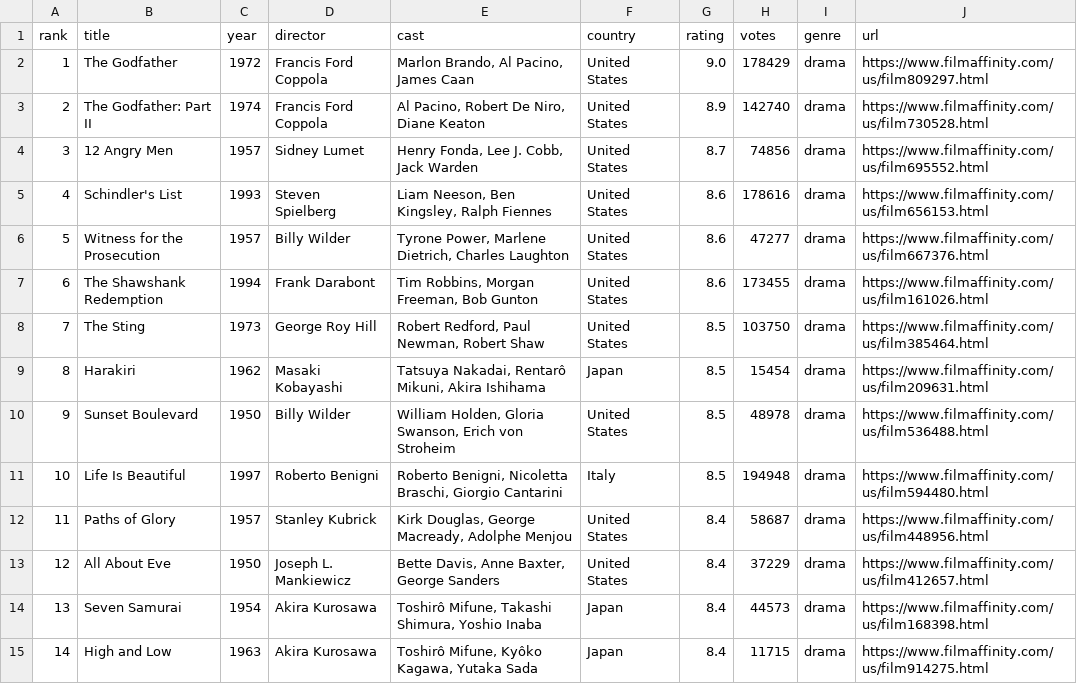
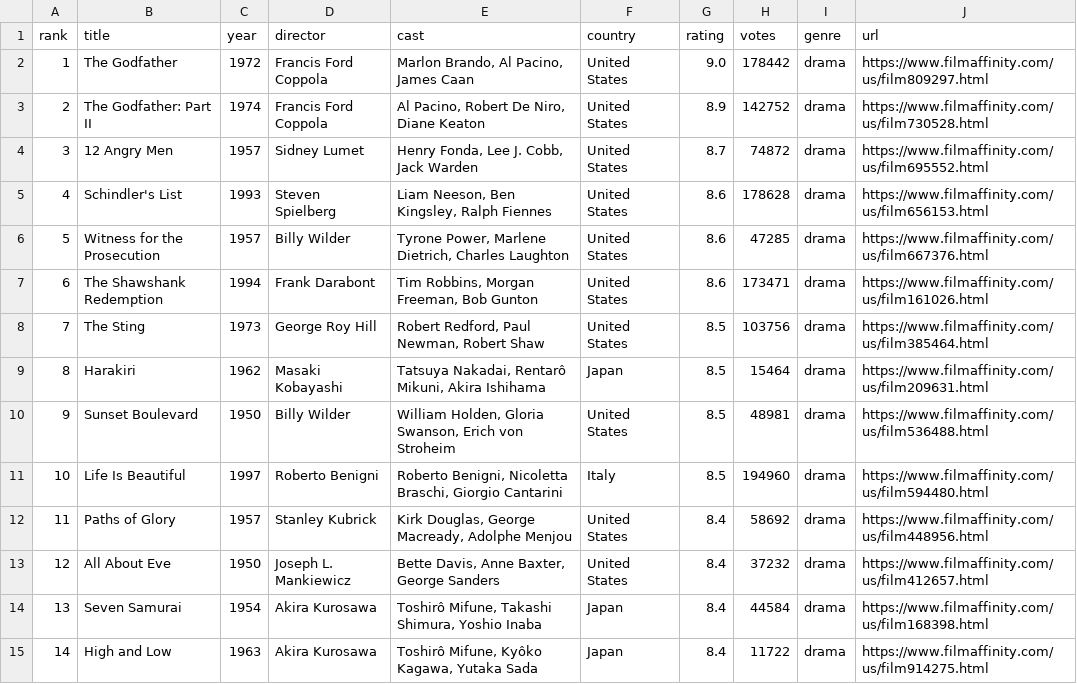
Before and after one commit to celhunziker/ProgrammingTP, a CSV file: data/filmaffinity_drama.csv, drawn as a sheet; only a part is shown; the diff covers the shown part only.

```diff
--- a/data/filmaffinity_drama.csv
+++ b/data/filmaffinity_drama.csv
@@ -1,15 +1,15 @@
 rank,title,year,director,cast,country,rating,votes,genre,url
-1,The Godfather,1972,Francis Ford Coppola,"Marlon Brando, Al Pacino, James Caan",United States,9.0,178429,drama,https://www.filmaffinity.com/us/film809297.html
-2,The Godfather: Part II,1974,Francis Ford Coppola,"Al Pacino, Robert De Niro, Diane Keaton",United States,8.9,142740,drama,https://www.filmaffinity.com/us/film730528.html
-3,12 Angry Men,1957,Sidney Lumet,"Henry Fonda, Lee J. Cobb, Jack Warden",United States,8.7,74856,drama,https://www.filmaffinity.com/us/film695552.html
-4,Schindler's List,1993,Steven Spielberg,"Liam Neeson, Ben Kingsley, Ralph Fiennes",United States,8.6,178616,drama,https://www.filmaffinity.com/us/film656153.html
-5,Witness for the Prosecution,1957,Billy Wilder,"Tyrone Power, Marlene Dietrich, Charles Laughton",United States,8.6,47277,drama,https://www.filmaffinity.com/us/film667376.html
-6,The Shawshank Redemption,1994,Frank Darabont,"Tim Robbins, Morgan Freeman, Bob Gunton",United States,8.6,173455,drama,https://www.filmaffinity.com/us/film161026.html
-7,The Sting,1973,George Roy Hill,"Robert Redford, Paul Newman, Robert Shaw",United States,8.5,103750,drama,https://www.filmaffinity.com/us/film385464.html
-8,Harakiri,1962,Masaki Kobayashi,"Tatsuya Nakadai, Rentarô Mikuni, Akira Ishihama",Japan,8.5,15454,drama,https://www.filmaffinity.com/us/film209631.html
-9,Sunset Boulevard,1950,Billy Wilder,"William Holden, Gloria Swanson, Erich von Stroheim",United States,8.5,48978,drama,https://www.filmaffinity.com/us/film536488.html
-10,Life Is Beautiful,1997,Roberto Benigni,"Roberto Benigni, Nicoletta Braschi, Giorgio Cantarini",Italy,8.5,194948,drama,https://www.filmaffinity.com/us/film594480.html
-11,Paths of Glory,1957,Stanley Kubrick,"Kirk Douglas, George Macready, Adolphe Menjou",United States,8.4,58687,drama,https://www.filmaffinity.com/us/film448956.html
-12,All About Eve,1950,Joseph L. Mankiewicz,"Bette Davis, Anne Baxter, George Sanders",United States,8.4,37229,drama,https://www.filmaffinity.com/us/film412657.html
-13,Seven Samurai,1954,Akira Kurosawa,"Toshirô Mifune, Takashi Shimura, Yoshio Inaba",Japan,8.4,44573,drama,https://www.filmaffinity.com/us/film168398.html
-14,High and Low,1963,Akira Kurosawa,"Toshirô Mifune, Kyôko Kagawa, Yutaka Sada",Japan,8.4,11715,drama,https://www.filmaffinity.com/us/film914275.html
+1,The Godfather,1972,Francis Ford Coppola,"Marlon Brando, Al Pacino, James Caan",United States,9.0,178442,drama,https://www.filmaffinity.com/us/film809297.html
+2,The Godfather: Part II,1974,Francis Ford Coppola,"Al Pacino, Robert De Niro, Diane Keaton",United States,8.9,142752,drama,https://www.filmaffinity.com/us/film730528.html
+3,12 Angry Men,1957,Sidney Lumet,"Henry Fonda, Lee J. Cobb, Jack Warden",United States,8.7,74872,drama,https://www.filmaffinity.com/us/film695552.html
+4,Schindler's List,1993,Steven Spielberg,"Liam Neeson, Ben Kingsley, Ralph Fiennes",United States,8.6,178628,drama,https://www.filmaffinity.com/us/film656153.html
+5,Witness for the Prosecution,1957,Billy Wilder,"Tyrone Power, Marlene Dietrich, Charles Laughton",United States,8.6,47285,drama,https://www.filmaffinity.com/us/film667376.html
+6,The Shawshank Redemption,1994,Frank Darabont,"Tim Robbins, Morgan Freeman, Bob Gunton",United States,8.6,173471,drama,https://www.filmaffinity.com/us/film161026.html
+7,The Sting,1973,George Roy Hill,"Robert Redford, Paul Newman, Robert Shaw",United States,8.5,103756,drama,https://www.filmaffinity.com/us/film385464.html
+8,Harakiri,1962,Masaki Kobayashi,"Tatsuya Nakadai, Rentarô Mikuni, Akira Ishihama",Japan,8.5,15464,drama,https://www.filmaffinity.com/us/film209631.html
+9,Sunset Boulevard,1950,Billy Wilder,"William Holden, Gloria Swanson, Erich von Stroheim",United States,8.5,48981,drama,https://www.filmaffinity.com/us/film536488.html
+10,Life Is Beautiful,1997,Roberto Benigni,"Roberto Benigni, Nicoletta Braschi, Giorgio Cantarini",Italy,8.5,194960,drama,https://www.filmaffinity.com/us/film594480.html
+11,Paths of Glory,1957,Stanley Kubrick,"Kirk Douglas, George Macready, Adolphe Menjou",United States,8.4,58692,drama,https://www.filmaffinity.com/us/film448956.html
+12,All About Eve,1950,Joseph L. Mankiewicz,"Bette Davis, Anne Baxter, George Sanders",United States,8.4,37232,drama,https://www.filmaffinity.com/us/film412657.html
+13,Seven Samurai,1954,Akira Kurosawa,"Toshirô Mifune, Takashi Shimura, Yoshio Inaba",Japan,8.4,44584,drama,https://www.filmaffinity.com/us/film168398.html
+14,High and Low,1963,Akira Kurosawa,"Toshirô Mifune, Kyôko Kagawa, Yutaka Sada",Japan,8.4,11722,drama,https://www.filmaffinity.com/us/film914275.html
```
Also changed, not shown: 15 edited cells elsewhere in this file, data/filmaffinity_comedy.csv, data/filmaffinity_horror.csv, 10 other files.
